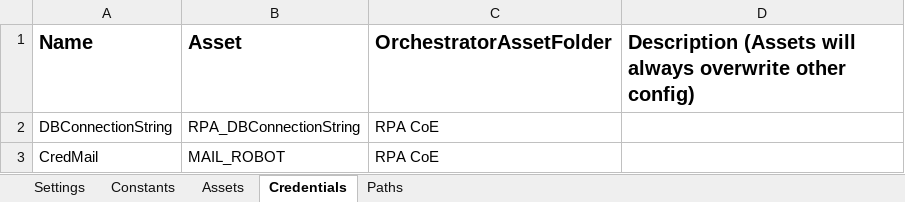
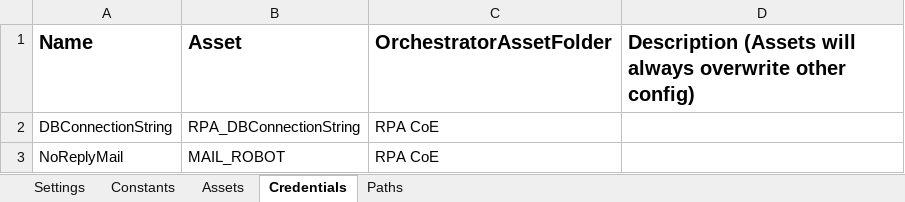
Before and after one commit to jmcaravaca/ExtendedREFramework, an Excel workbook: Data/Config.xlsx, sheet Credentials, drawn as a sheet; values as stored, in another font and other column widths than the file's, no borders; the diff names each change by its address in the sheet, - before the commit and + after, or states it on an @@ line.

```diff
--- a/Data/Config.xlsx (sheet Credentials)
+++ b/Data/Config.xlsx (sheet Credentials)
-A3 (Name): CredMail
+A3 (Name): NoReplyMail
```
Also changed, not shown: sheet Constants, sheet Assets, 1 other file.
